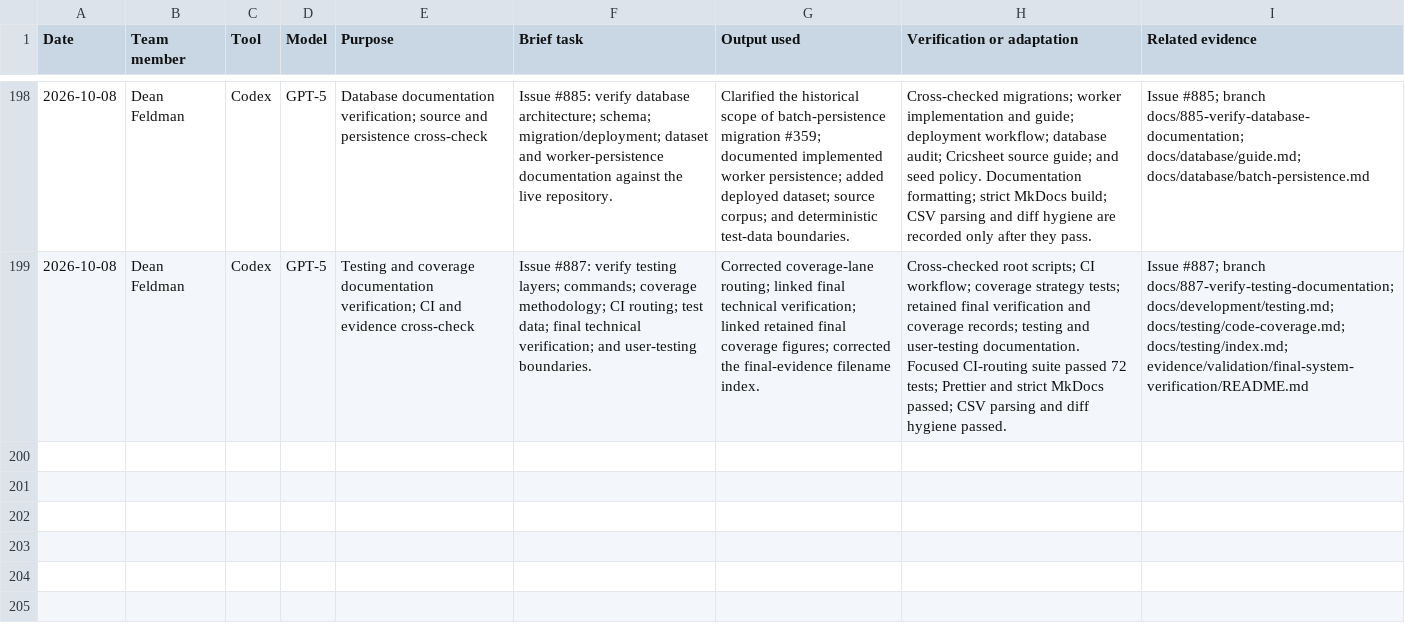
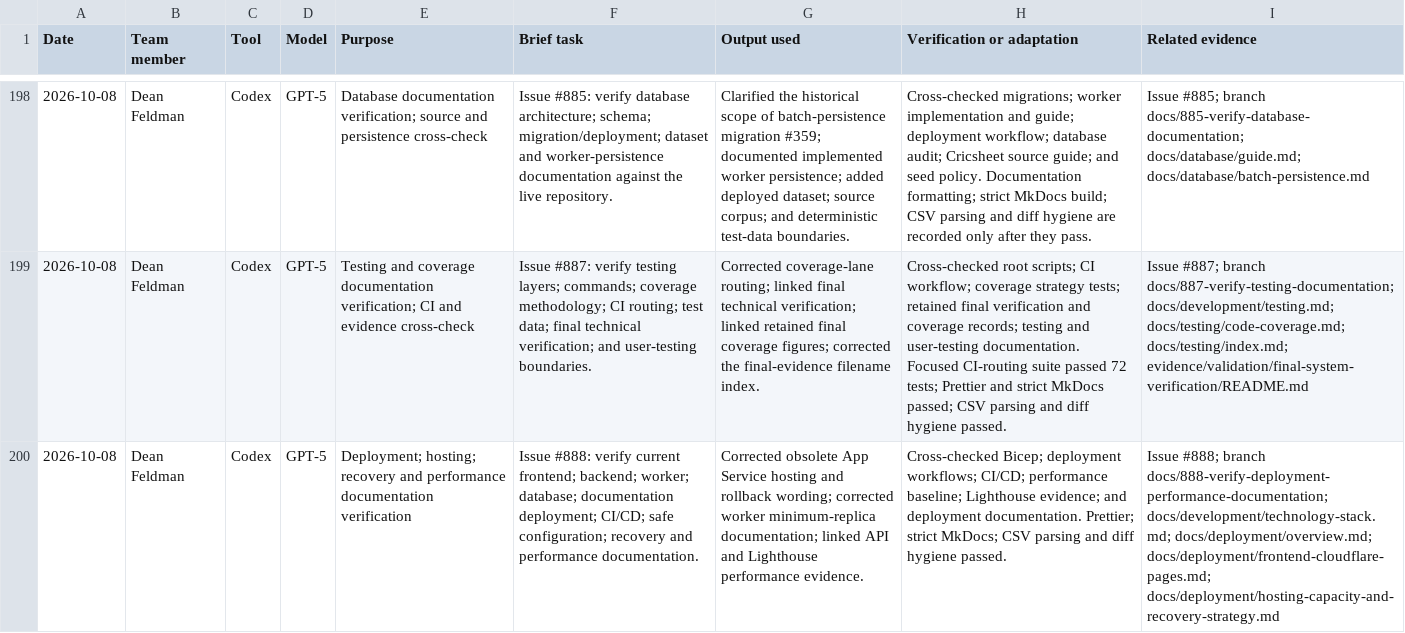
Before and after one commit to NadavSundy/Sport-Analytics-Tool, a CSV file: evidence/ai/registers/dean-feldman.csv, drawn as a sheet; only a part is shown, gaps mark what is left out; the diff names each change by its address in the sheet, - before the commit and + after, or states it on an @@ line.

```diff
--- a/evidence/ai/registers/dean-feldman.csv
+++ b/evidence/ai/registers/dean-feldman.csv
+row 200: 2026-10-08 | Dean Feldman | Codex | GPT-5 | Deployment; hosting; recovery and performance documentation verification | Issue #888: verify current frontend; backend; worker; database; documentation deployment; CI/CD; safe configuration; recovery and performance documentation. | Corrected obsolete App Service hosting and rollback wording; corrected worker minimum-replica documentation; linked API and Lighthouse performance evidence. | Cross-checked Bicep; deployment workflows; CI/CD; performance baseline; Lighthouse evidence; and deployment documentation. Prettier; strict MkDocs; CSV parsing and diff hygiene passed. | Issue #888; branch docs/888-verify-deployment-performance-documentation; docs/development/technology-stack.md; docs/deployment/overview.md; docs/deployment/frontend-cloudflare-pages.md; docs/deployment/hosting-capacity-and-recovery-strategy.md
```
Also changed, not shown: 4 other files.
